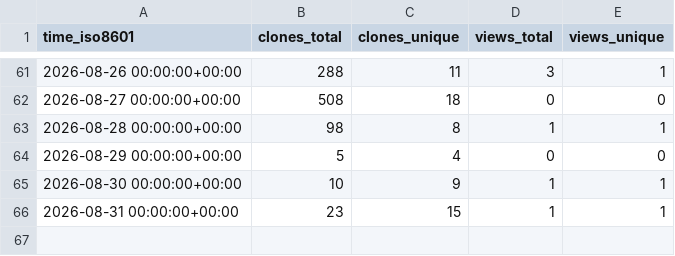
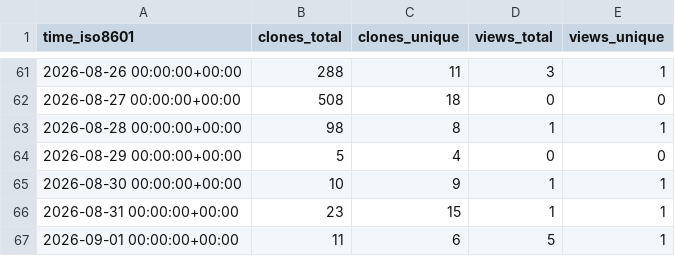
Before and after one commit to ichwars/PrintOps, a CSV file: ichwars/PrintOps/ghrs-data/views_clones_aggregate.csv, drawn as a sheet; only a part is shown, gaps mark what is left out; the diff names each change by its address in the sheet, - before the commit and + after, or states it on an @@ line.

```diff
--- a/ichwars/PrintOps/ghrs-data/views_clones_aggregate.csv
+++ b/ichwars/PrintOps/ghrs-data/views_clones_aggregate.csv
+row 67: 2026-09-01 00:00:00+00:00 | 11 | 6 | 5 | 1
```
Also changed, not shown: 1 other file.
